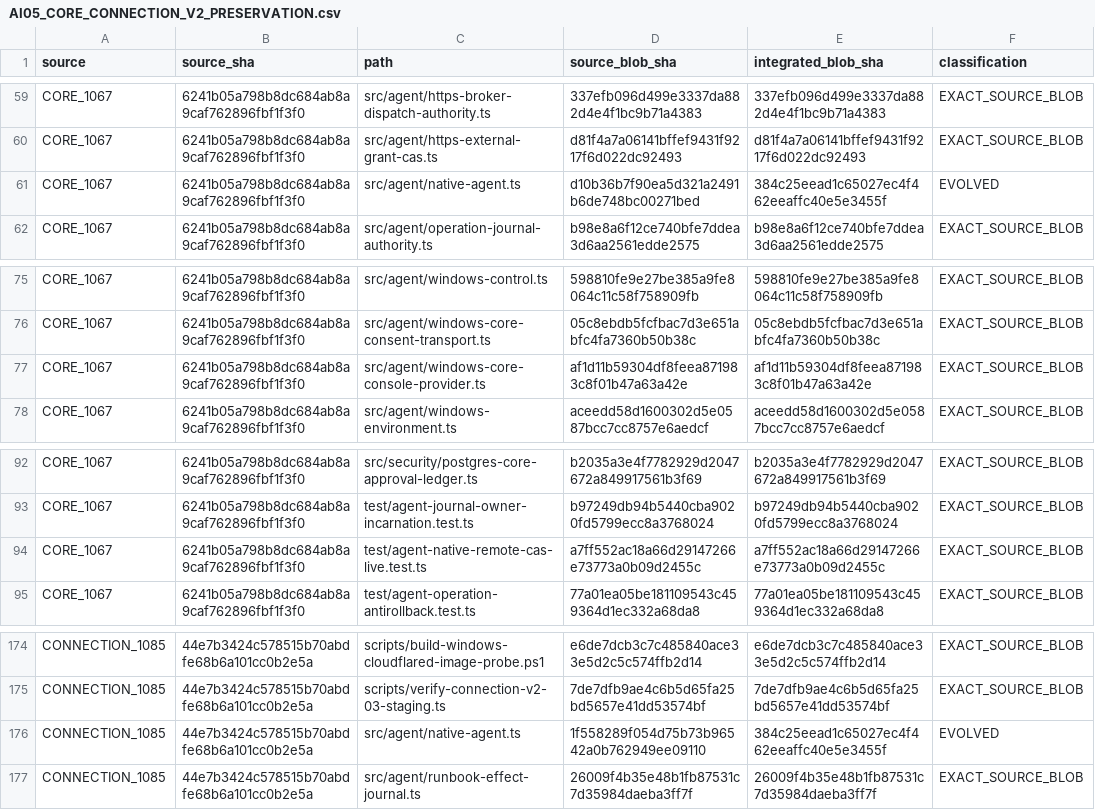
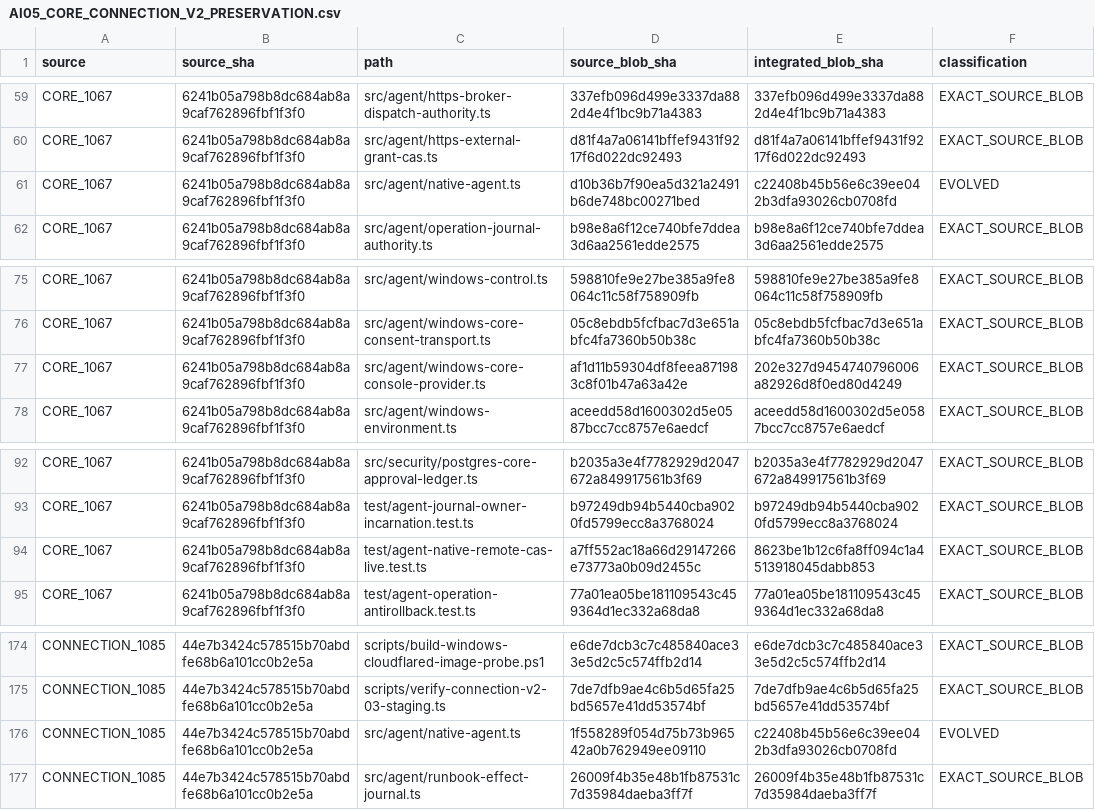
Before and after one commit to Naveax/Nexowire, a CSV file: docs/coord/AI05_CORE_CONNECTION_V2_PRESERVATION.csv, drawn as a sheet; only a part is shown, gaps mark what is left out.

Commit message:
test(provenance): record CORE native injection and CAS positive test evolutions

```diff
--- a/docs/coord/AI05_CORE_CONNECTION_V2_PRESERVATION.csv
+++ b/docs/coord/AI05_CORE_CONNECTION_V2_PRESERVATION.csv
@@ -60,3 +60,3 @@ source,source_sha,path,source_blob_sha,integrated_blob_sha,classification
 "CORE_1067","6241b05a798b8dc684ab8a9caf762896fbf1f3f0","src/agent/https-external-grant-cas.ts","d81f4a7a06141bffef9431f9217f6d022dc92493","d81f4a7a06141bffef9431f9217f6d022dc92493","EXACT_SOURCE_BLOB"
-"CORE_1067","6241b05a798b8dc684ab8a9caf762896fbf1f3f0","src/agent/native-agent.ts","d10b36b7f90ea5d321a2491b6de748bc00271bed","384c25eead1c65027ec4f462eeaffc40e5e3455f","EVOLVED"
+"CORE_1067","6241b05a798b8dc684ab8a9caf762896fbf1f3f0","src/agent/native-agent.ts","d10b36b7f90ea5d321a2491b6de748bc00271bed","c22408b45b56e6c39ee042b3dfa93026cb0708fd","EVOLVED"
 "CORE_1067","6241b05a798b8dc684ab8a9caf762896fbf1f3f0","src/agent/operation-journal-authority.ts","b98e8a6f12ce740bfe7ddea3d6aa2561edde2575","b98e8a6f12ce740bfe7ddea3d6aa2561edde2575","EXACT_SOURCE_BLOB"
@@ -76,3 +76,3 @@ source,source_sha,path,source_blob_sha,integrated_blob_sha,classification
 "CORE_1067","6241b05a798b8dc684ab8a9caf762896fbf1f3f0","src/agent/windows-core-consent-transport.ts","05c8ebdb5fcfbac7d3e651abfc4fa7360b50b38c","05c8ebdb5fcfbac7d3e651abfc4fa7360b50b38c","EXACT_SOURCE_BLOB"
-"CORE_1067","6241b05a798b8dc684ab8a9caf762896fbf1f3f0","src/agent/windows-core-console-provider.ts","af1d11b59304df8feea871983c8f01b47a63a42e","af1d11b59304df8feea871983c8f01b47a63a42e","EXACT_SOURCE_BLOB"
+"CORE_1067","6241b05a798b8dc684ab8a9caf762896fbf1f3f0","src/agent/windows-core-console-provider.ts","af1d11b59304df8feea871983c8f01b47a63a42e","202e327d9454740796006a82926d8f0ed80d4249","EXACT_SOURCE_BLOB"
 "CORE_1067","6241b05a798b8dc684ab8a9caf762896fbf1f3f0","src/agent/windows-environment.ts","aceedd58d1600302d5e0587bcc7cc8757e6aedcf","aceedd58d1600302d5e0587bcc7cc8757e6aedcf","EXACT_SOURCE_BLOB"
@@ -93,3 +93,3 @@ source,source_sha,path,source_blob_sha,integrated_blob_sha,classification
 "CORE_1067","6241b05a798b8dc684ab8a9caf762896fbf1f3f0","test/agent-journal-owner-incarnation.test.ts","b97249db94b5440cba9020fd5799ecc8a3768024","b97249db94b5440cba9020fd5799ecc8a3768024","EXACT_SOURCE_BLOB"
-"CORE_1067","6241b05a798b8dc684ab8a9caf762896fbf1f3f0","test/agent-native-remote-cas-live.test.ts","a7ff552ac18a66d29147266e73773a0b09d2455c","a7ff552ac18a66d29147266e73773a0b09d2455c","EXACT_SOURCE_BLOB"
+"CORE_1067","6241b05a798b8dc684ab8a9caf762896fbf1f3f0","test/agent-native-remote-cas-live.test.ts","a7ff552ac18a66d29147266e73773a0b09d2455c","8623be1b12c6fa8ff094c1a4513918045dabb853","EXACT_SOURCE_BLOB"
 "CORE_1067","6241b05a798b8dc684ab8a9caf762896fbf1f3f0","test/agent-operation-antirollback.test.ts","77a01ea05be181109543c459364d1ec332a68da8","77a01ea05be181109543c459364d1ec332a68da8","EXACT_SOURCE_BLOB"
@@ -175,3 +175,3 @@ source,source_sha,path,source_blob_sha,integrated_blob_sha,classification
 "CONNECTION_1085","44e7b3424c578515b70abdfe68b6a101cc0b2e5a","scripts/verify-connection-v2-03-staging.ts","7de7dfb9ae4c6b5d65fa25bd5657e41dd53574bf","7de7dfb9ae4c6b5d65fa25bd5657e41dd53574bf","EXACT_SOURCE_BLOB"
-"CONNECTION_1085","44e7b3424c578515b70abdfe68b6a101cc0b2e5a","src/agent/native-agent.ts","1f558289f054d75b73b96542a0b762949ee09110","384c25eead1c65027ec4f462eeaffc40e5e3455f","EVOLVED"
+"CONNECTION_1085","44e7b3424c578515b70abdfe68b6a101cc0b2e5a","src/agent/native-agent.ts","1f558289f054d75b73b96542a0b762949ee09110","c22408b45b56e6c39ee042b3dfa93026cb0708fd","EVOLVED"
 "CONNECTION_1085","44e7b3424c578515b70abdfe68b6a101cc0b2e5a","src/agent/runbook-effect-journal.ts","26009f4b35e48b1fb87531c7d35984daeba3ff7f","26009f4b35e48b1fb87531c7d35984daeba3ff7f","EXACT_SOURCE_BLOB"
```
